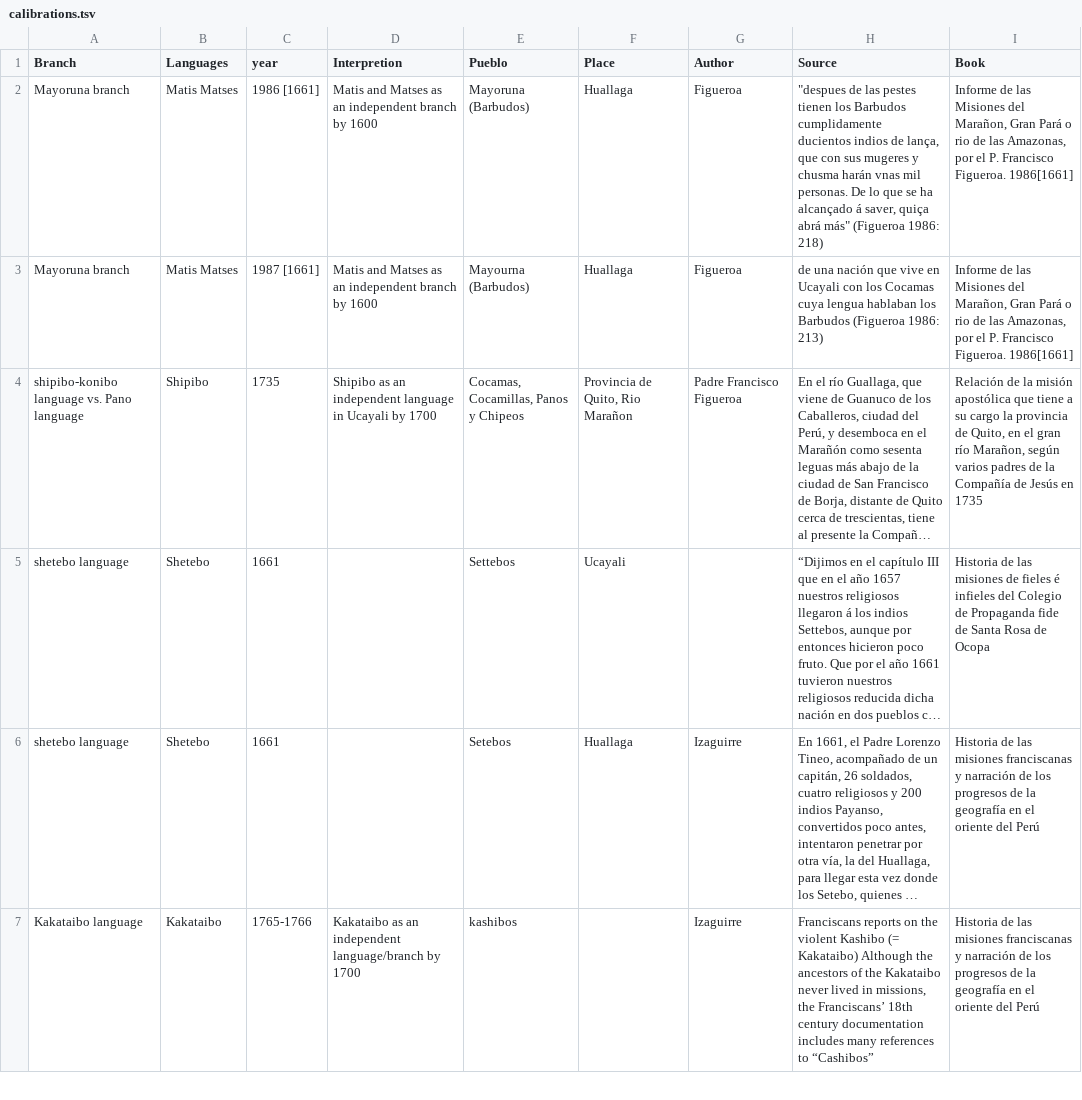
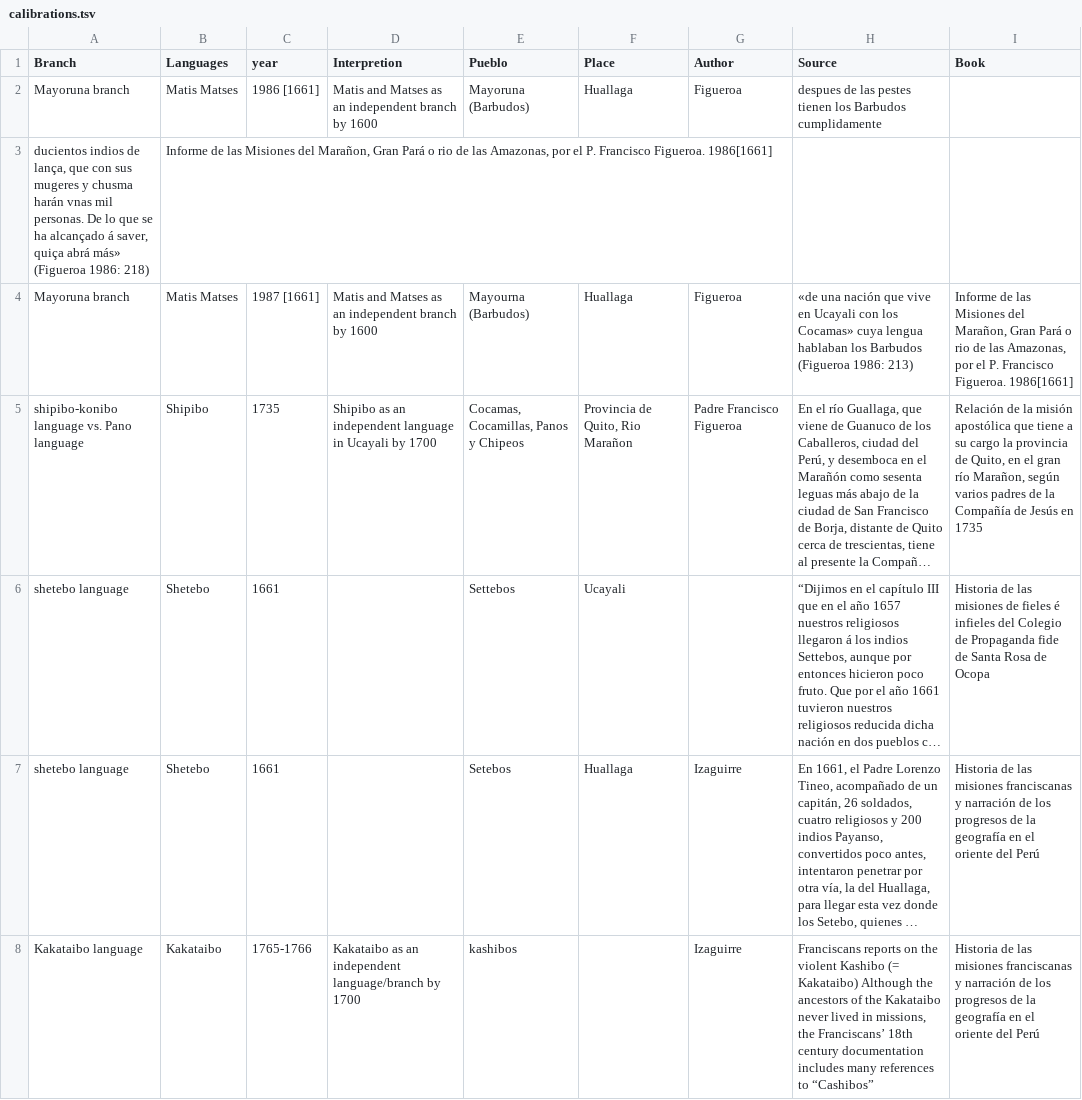
Before and after one commit to pano-takanan-history/zariquieypano, a TSV file: etc/calibrations.tsv, drawn as a sheet; only a part is shown; long unchanged cells end in …; addresses are those after the commit; ↵ is a line break in a cell; the diff names each change by its address in the sheet, - before the commit and + after, or states it on an @@ line.

Commit message:
Update calibrations.tsv

```diff
--- a/etc/calibrations.tsv
+++ b/etc/calibrations.tsv
-H2 (Source): "despues de las pestes tienen los Barbudos cumplidamente ↵ ducientos indios de lança, que con sus mugeres y chusma harán vnas mil personas. De lo que se ha alcançado á saver, quiça abrá más" (Figueroa 1986: 218)
+H2 (Source): despues de las pestes tienen los Barbudos cumplidamente
-I2 (Book): Informe de las Misiones del Marañon, Gran Pará o rio de las Amazonas, por el P. Francisco Figueroa. 1986[1661]
+I2 (Book): (empty)
+row 3: ducientos indios de lança, que con sus mugeres y chusma harán vnas mil personas. De lo que se ha alcançado á saver, quiça abrá más» (Figueroa 1986: 218) | Informe de las Misiones del Marañon, Gran Pará o rio de las Amazonas, por el P. Francisco Figueroa. 1986[1661]
-H4 (Source): de una nación que vive en Ucayali con los Cocamas cuya lengua…
+H4 (Source): «de una nación que vive en Ucayali con los Cocamas» cuya lengua…
```
